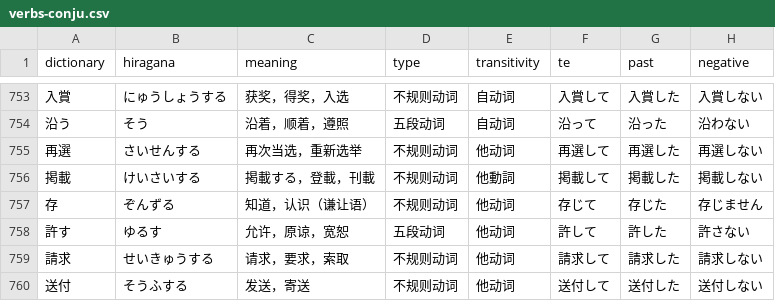
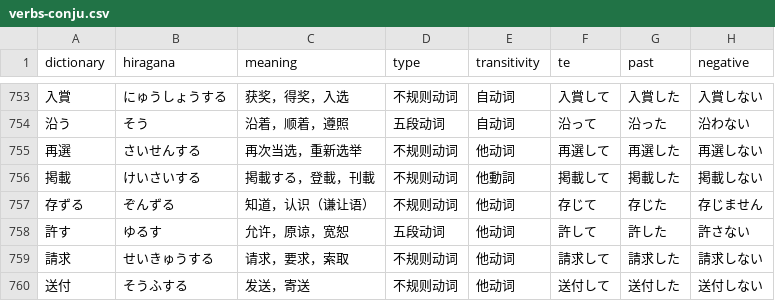
Before and after one commit to cencuansen/simple-pages, a CSV file: japanese/public/jsons/verbs-conju.csv, drawn as a sheet; only a part is shown, gaps mark what is left out; the diff names each change by its address in the sheet, - before the commit and + after, or states it on an @@ line.

```diff
--- a/japanese/public/jsons/verbs-conju.csv
+++ b/japanese/public/jsons/verbs-conju.csv
-A757 (dictionary): 存
+A757 (dictionary): 存ずる
```
Also changed, not shown: japanese/public/jsons/lesson-contents.csv, japanese/public/jsons/words.csv.
